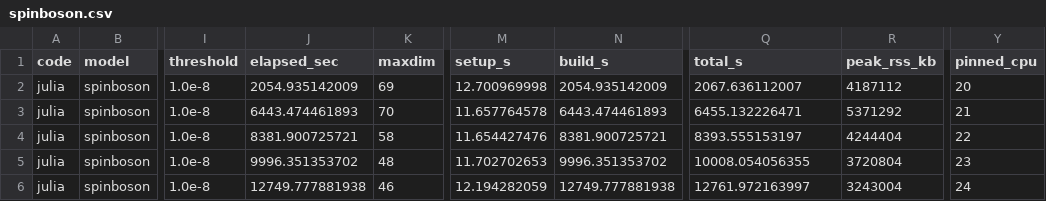
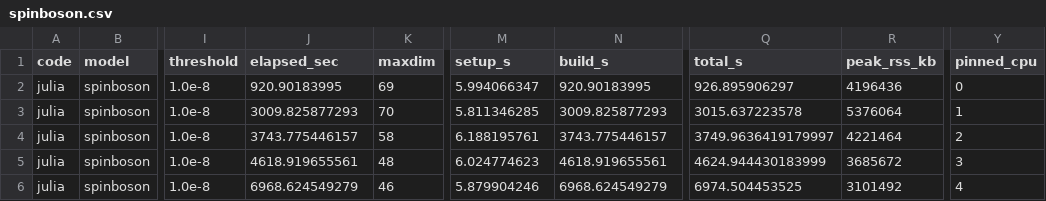
Before and after one commit to Gauthameshwar/ProcessTensors.jl, a CSV file: benchmark/JuliaVsC++/results/julia/spinboson.csv, drawn as a sheet; only a part is shown, gaps mark what is left out; the diff covers the shown part only; the diff names each change by its address in the sheet, - before the commit and + after, or states it on an @@ line.

```diff
--- a/benchmark/JuliaVsC++/results/julia/spinboson.csv
+++ b/benchmark/JuliaVsC++/results/julia/spinboson.csv
-J2 (elapsed_sec): 2054.935142009
+J2 (elapsed_sec): 920.90183995
-M2 (setup_s): 12.700969998
+M2 (setup_s): 5.994066347
-N2 (build_s): 2054.935142009
+N2 (build_s): 920.90183995
-Q2 (total_s): 2067.636112007
+Q2 (total_s): 926.895906297
-R2 (peak_rss_kb): 4187112
+R2 (peak_rss_kb): 4196436
-Y2 (pinned_cpu): 20
+Y2 (pinned_cpu): 0
-J3 (elapsed_sec): 6443.474461893
+J3 (elapsed_sec): 3009.825877293
-M3 (setup_s): 11.657764578
+M3 (setup_s): 5.811346285
-N3 (build_s): 6443.474461893
+N3 (build_s): 3009.825877293
-Q3 (total_s): 6455.132226471
+Q3 (total_s): 3015.637223578
-R3 (peak_rss_kb): 5371292
+R3 (peak_rss_kb): 5376064
-Y3 (pinned_cpu): 21
+Y3 (pinned_cpu): 1
-J4 (elapsed_sec): 8381.900725721
+J4 (elapsed_sec): 3743.775446157
-M4 (setup_s): 11.654427476
+M4 (setup_s): 6.188195761
-N4 (build_s): 8381.900725721
+N4 (build_s): 3743.775446157
-Q4 (total_s): 8393.555153197
+Q4 (total_s): 3749.9636419179997
-R4 (peak_rss_kb): 4244404
+R4 (peak_rss_kb): 4221464
-Y4 (pinned_cpu): 22
+Y4 (pinned_cpu): 2
-J5 (elapsed_sec): 9996.351353702
+J5 (elapsed_sec): 4618.919655561
-M5 (setup_s): 11.702702653
+M5 (setup_s): 6.024774623
-N5 (build_s): 9996.351353702
+N5 (build_s): 4618.919655561
-Q5 (total_s): 10008.054056355
+Q5 (total_s): 4624.944430183999
-R5 (peak_rss_kb): 3720804
+R5 (peak_rss_kb): 3685672
-Y5 (pinned_cpu): 23
+Y5 (pinned_cpu): 3
-J6 (elapsed_sec): 12749.777881938
+J6 (elapsed_sec): 6968.624549279
-M6 (setup_s): 12.194282059
+M6 (setup_s): 5.879904246
-N6 (build_s): 12749.777881938
+N6 (build_s): 6968.624549279
-Q6 (total_s): 12761.972163997
+Q6 (total_s): 6974.504453525
-R6 (peak_rss_kb): 3243004
+R6 (peak_rss_kb): 3101492
-Y6 (pinned_cpu): 24
+Y6 (pinned_cpu): 4
```
Also changed, not shown: 90 edited cells elsewhere in this file, benchmark/JuliaVsC++/results/cpp/central_spin.csv, benchmark/JuliaVsC++/results/cpp/spinboson.csv, 39 other files.
